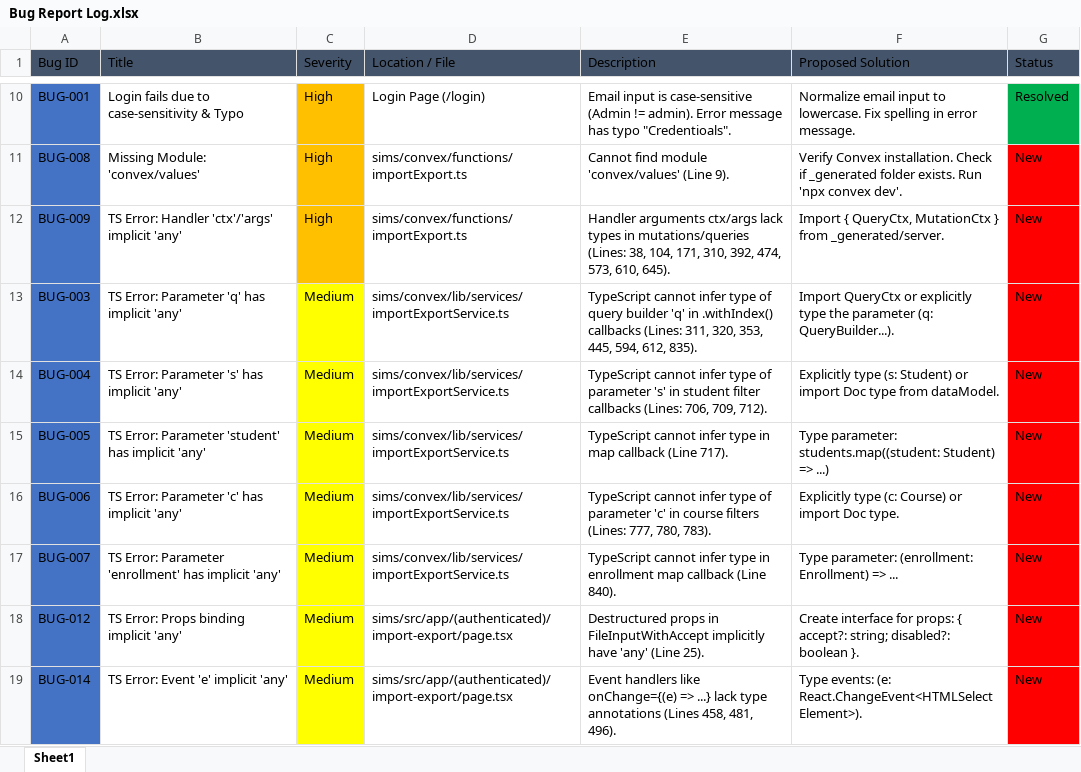
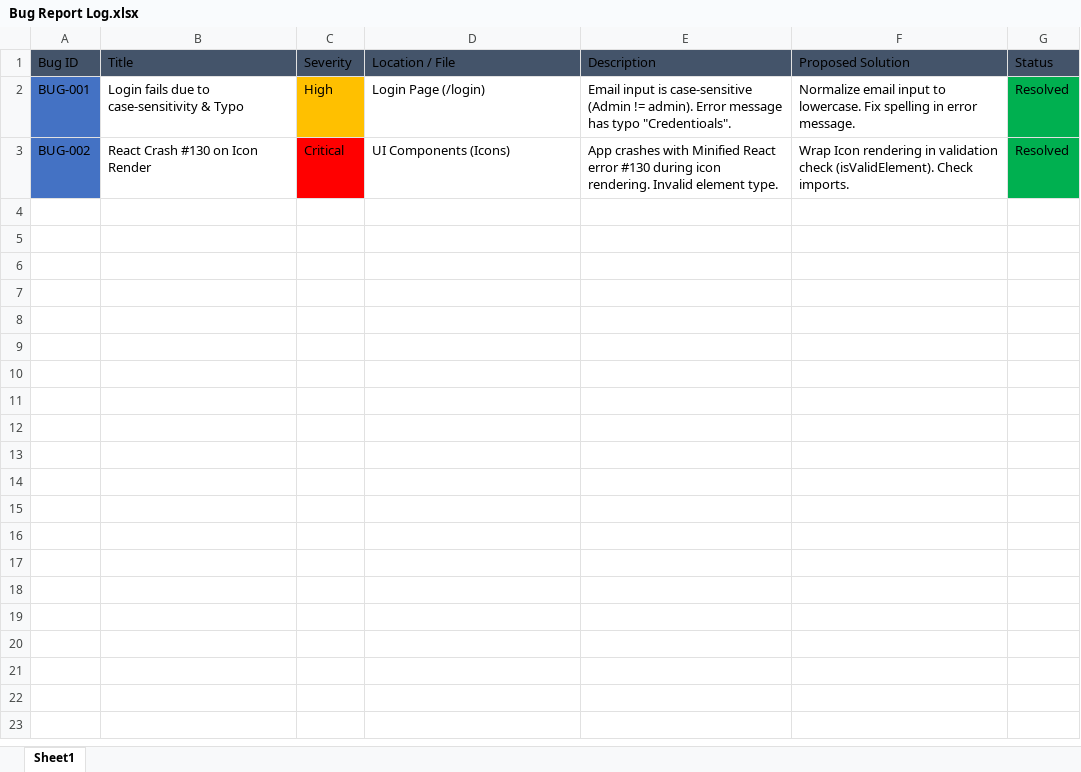
Before and after one commit to QoyyumO/CSC419_SIMS-Deployment, an Excel workbook: docs/QA Documents/Bug Reports/Bug Report Log.xlsx, sheet Sheet1, drawn as a sheet; only a part is shown, gaps mark what is left out; values as stored, in another font and other column widths than the file's, no borders; removed rows and columns are numbered as before the commit, all else as after; the diff covers the shown part only; the diff names each change by its address in the sheet, - before the commit and + after, or states it on an @@ line.

```diff
--- a/docs/QA Documents/Bug Reports/Bug Report Log.xlsx (sheet Sheet1)
+++ b/docs/QA Documents/Bug Reports/Bug Report Log.xlsx (sheet Sheet1)
-row 11: BUG-008 | Missing Module: 'convex/values' | High | sims/convex/functions/importExport.ts | Cannot find module 'convex/values' (Line 9). | Verify Convex installation. Check if _generated folder exists. Run 'npx convex dev'. | New
-row 12: BUG-009 | TS Error: Handler 'ctx'/'args' implicit 'any' | High | sims/convex/functions/importExport.ts | Handler arguments ctx/args lack types in mutations/queries (Lines: 38, 104, 171, 310, 392, 474, 573, 610, 645). | Import { QueryCtx, MutationCtx } from _generated/server. | New
-row 13: BUG-003 | TS Error: Parameter 'q' has implicit 'any' | Medium | sims/convex/lib/services/importExportService.ts | TypeScript cannot infer type of query builder 'q' in .withIndex() callbacks (Lines: 311, 320, 353, 445, 594, 612, 835). | Import QueryCtx or explicitly type the parameter (q: QueryBuilder...). | New
-row 14: BUG-004 | TS Error: Parameter 's' has implicit 'any' | Medium | sims/convex/lib/services/importExportService.ts | TypeScript cannot infer type of parameter 's' in student filter callbacks (Lines: 706, 709, 712). | Explicitly type (s: Student) or import Doc type from dataModel. | New
-row 15: BUG-005 | TS Error: Parameter 'student' has implicit 'any' | Medium | sims/convex/lib/services/importExportService.ts | TypeScript cannot infer type in map callback (Line 717). | Type parameter: students.map((student: Student) => ...) | New
-row 16: BUG-006 | TS Error: Parameter 'c' has implicit 'any' | Medium | sims/convex/lib/services/importExportService.ts | TypeScript cannot infer type of parameter 'c' in course filters (Lines: 777, 780, 783). | Explicitly type (c: Course) or import Doc type. | New
-row 17: BUG-007 | TS Error: Parameter 'enrollment' has implicit 'any' | Medium | sims/convex/lib/services/importExportService.ts | TypeScript cannot infer type in enrollment map callback (Line 840). | Type parameter: (enrollment: Enrollment) => ... | New
-row 18: BUG-012 | TS Error: Props binding implicit 'any' | Medium | sims/src/app/(authenticated)/import-export/page.tsx | Destructured props in FileInputWithAccept implicitly have 'any' (Line 25). | Create interface for props: { accept?: string; disabled?: boolean }. | New
-row 19: BUG-014 | TS Error: Event 'e' implicit 'any' | Medium | sims/src/app/(authenticated)/import-export/page.tsx | Event handlers like onChange={(e) => ...} lack type annotations (Lines 458, 481, 496). | Type events: (e: React.ChangeEvent<HTMLSelectElement>). | New
+row 3: BUG-002 | React Crash #130 on Icon Render | Critical | UI Components (Icons) | App crashes with Minified React error #130 during icon rendering. Invalid element type. | Wrap Icon rendering in validation check (isValidElement). Check imports. | Resolved
```
Also changed, not shown: 8 removed rows elsewhere in this sheet, 4 other files.
